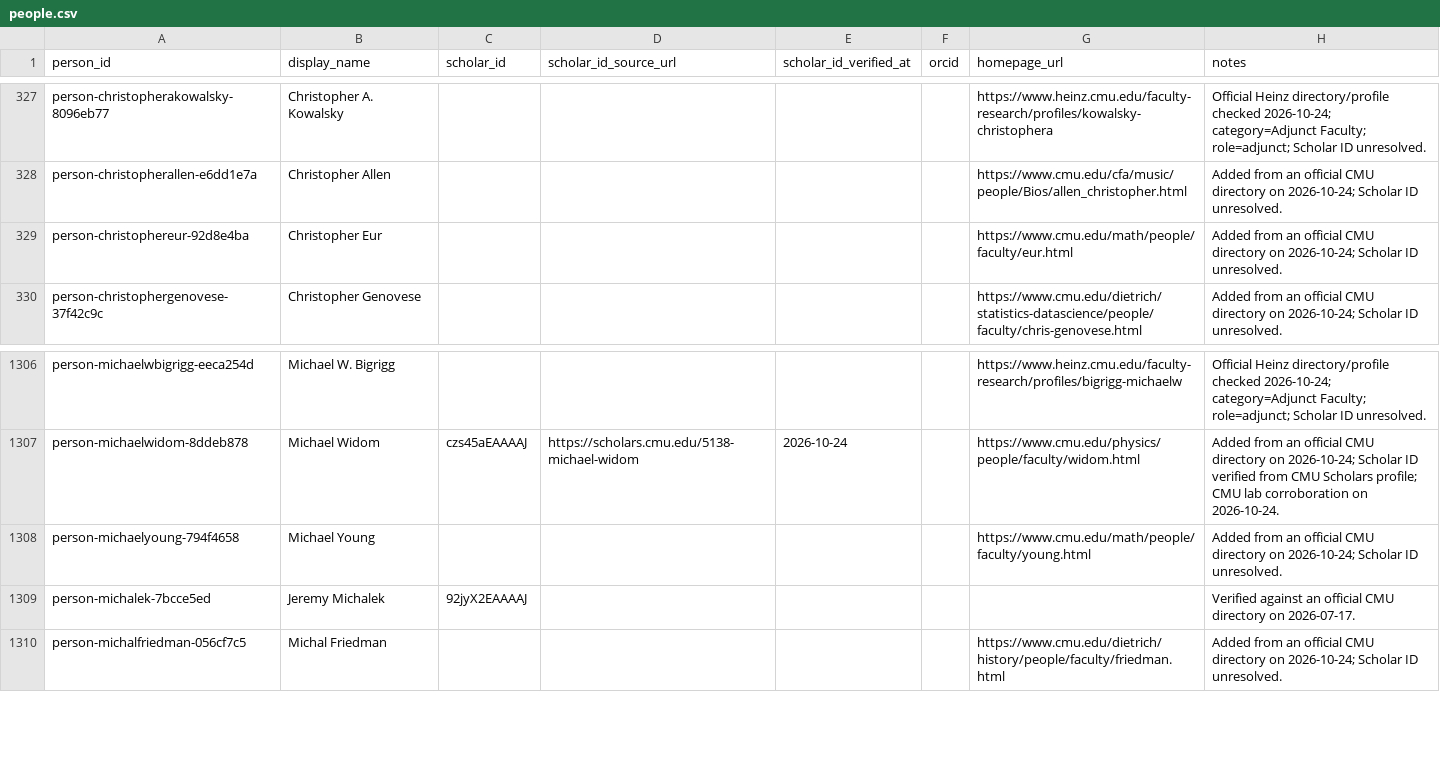
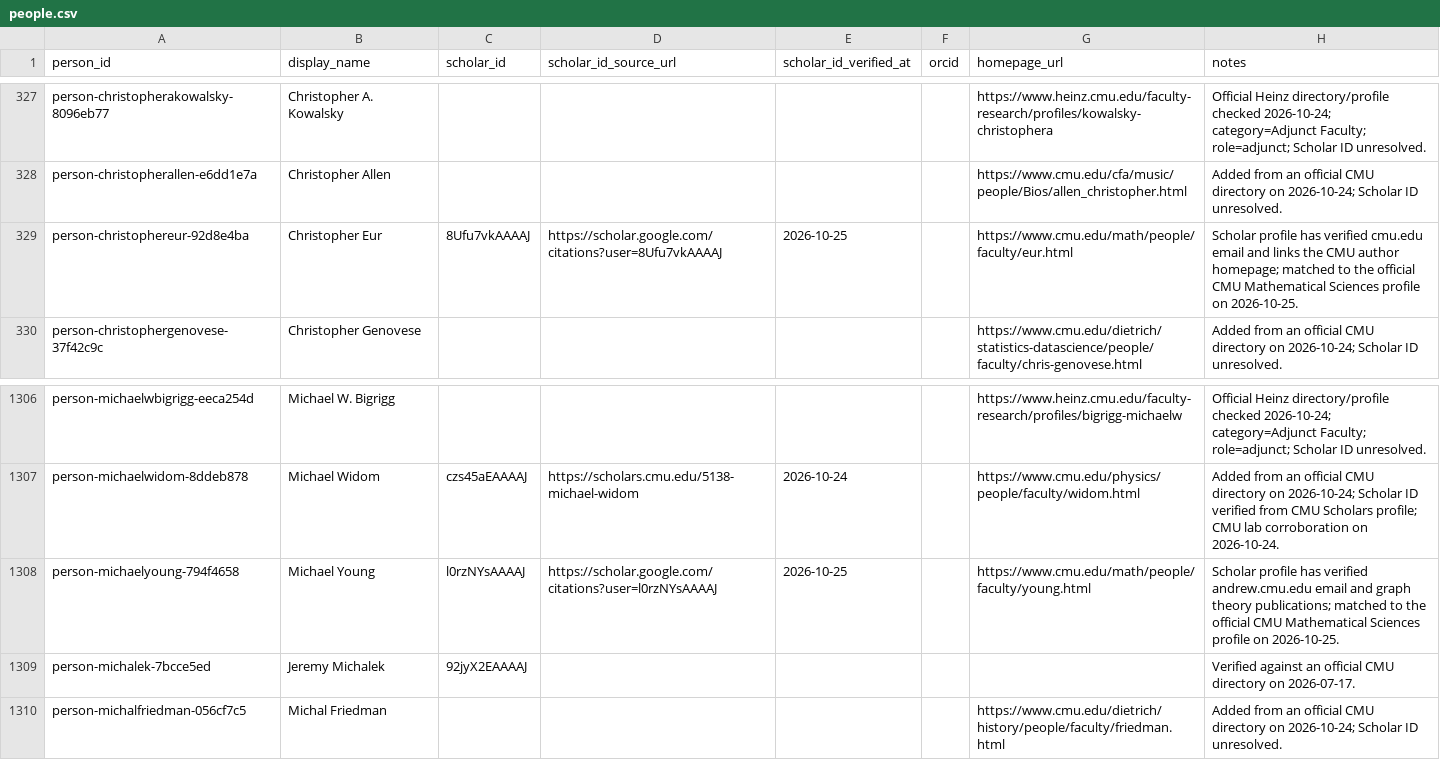
Before and after one commit to cmccomb/map-of-research, a CSV file: registry/people.csv, drawn as a sheet; only a part is shown, gaps mark what is left out; the diff names each change by its address in the sheet, - before the commit and + after, or states it on an @@ line.

Commit message:
Verify Christopher Eur and Michael Young Scholar identities

```diff
--- a/registry/people.csv
+++ b/registry/people.csv
-C329 (scholar_id): (empty)
+C329 (scholar_id): 8Ufu7vkAAAAJ
-D329 (scholar_id_source_url): (empty)
+D329 (scholar_id_source_url): https://scholar.google.com/citations?user=8Ufu7vkAAAAJ
-E329 (scholar_id_verified_at): (empty)
+E329 (scholar_id_verified_at): 2026-10-25
-H329 (notes): Added from an official CMU directory on 2026-10-24; Scholar ID unresolved.
+H329 (notes): Scholar profile has verified cmu.edu email and links the CMU author homepage; matched to the official CMU Mathematical Sciences profile on 2026-10-25.
-C1308 (scholar_id): (empty)
+C1308 (scholar_id): l0rzNYsAAAAJ
-D1308 (scholar_id_source_url): (empty)
+D1308 (scholar_id_source_url): https://scholar.google.com/citations?user=l0rzNYsAAAAJ
-E1308 (scholar_id_verified_at): (empty)
+E1308 (scholar_id_verified_at): 2026-10-25
-H1308 (notes): Added from an official CMU directory on 2026-10-24; Scholar ID unresolved.
+H1308 (notes): Scholar profile has verified andrew.cmu.edu email and graph theory publications; matched to the official CMU Mathematical Sciences profile on 2026-10-25.
```
Also changed, not shown: 1 other file.
